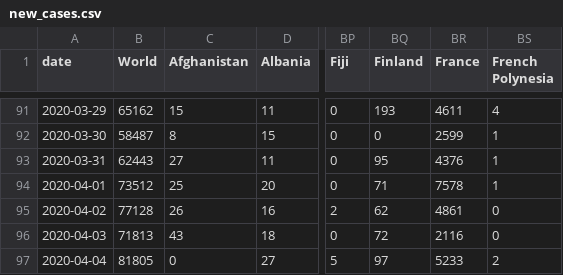
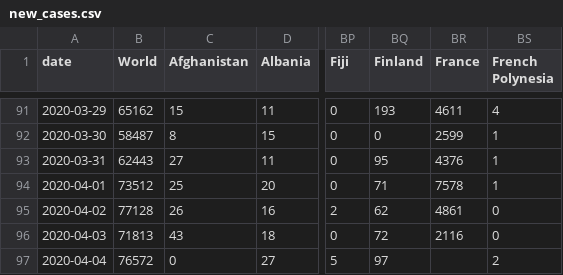
Before and after one commit to hjstein/covid-19-data, a CSV file: public/data/ecdc/new_cases.csv, drawn as a sheet; only a part is shown, gaps mark what is left out; the diff names each change by its address in the sheet, - before the commit and + after, or states it on an @@ line.

Commit message:
Remove 4 Apr datapoint for France

```diff
--- a/public/data/ecdc/new_cases.csv
+++ b/public/data/ecdc/new_cases.csv
-B97 (World): 81805
+B97 (World): 76572
-BR97 (France): 5233
+BR97 (France): (empty)
```
Also changed, not shown: public/data/ecdc/new_deaths.csv, public/data/ecdc/total_deaths.csv, 8 other files.
